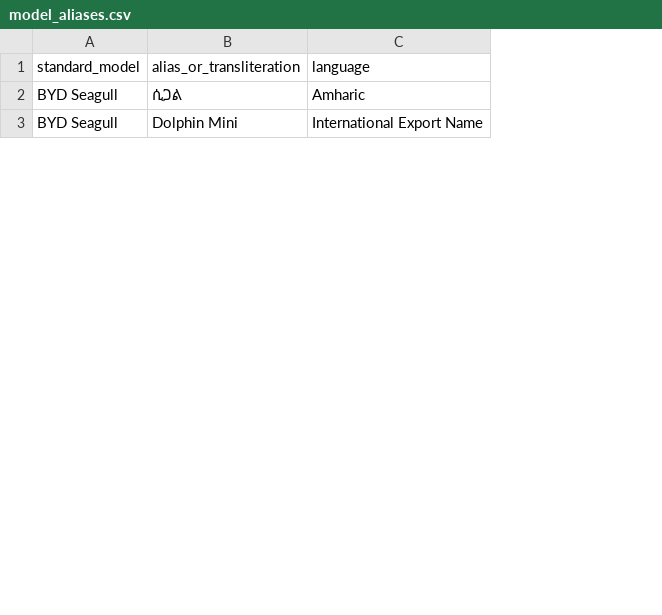
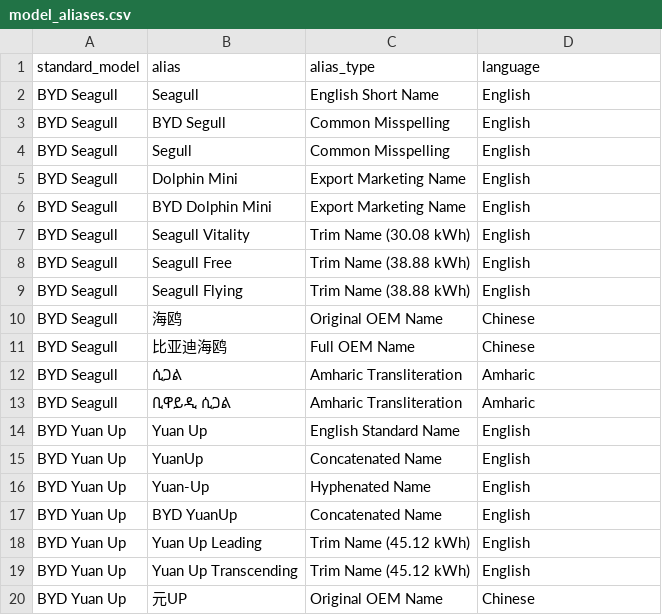
Before and after one commit to tad12e/EV_data_cleaning, a CSV file: choosing_spare_parts/data/reference/model_aliases.csv, drawn as a sheet; only a part is shown; removed rows and columns are numbered as before the commit, all else as after; the diff covers the shown part only; the diff names each change by its address in the sheet, - before the commit and + after, or states it on an @@ line.

```diff
--- a/choosing_spare_parts/data/reference/model_aliases.csv
+++ b/choosing_spare_parts/data/reference/model_aliases.csv
-column B (alias_or_transliteration), rows 2-3: ሲጋል | Dolphin Mini
+column B (alias), rows 12-13: ሲጋል | ቢዋይዲ ሲጋል
+column C (alias_type), rows 12-13: Amharic Transliteration | Amharic Transliteration
+row 2: BYD Seagull | Seagull | English Short Name | English
+row 3: BYD Seagull | BYD Segull | Common Misspelling | English
+row 4: BYD Seagull | Segull | Common Misspelling | English
+row 5: BYD Seagull | Dolphin Mini | Export Marketing Name | English
+row 6: BYD Seagull | BYD Dolphin Mini | Export Marketing Name | English
+row 7: BYD Seagull | Seagull Vitality | Trim Name (30.08 kWh) | English
+row 8: BYD Seagull | Seagull Free | Trim Name (38.88 kWh) | English
+row 9: BYD Seagull | Seagull Flying | Trim Name (38.88 kWh) | English
+row 10: BYD Seagull | 海鸥 | Original OEM Name | Chinese
+row 11: BYD Seagull | 比亚迪海鸥 | Full OEM Name | Chinese
-D13 (language): International Export Name
+D13 (language): Amharic
+row 14: BYD Yuan Up | Yuan Up | English Standard Name | English
+row 15: BYD Yuan Up | YuanUp | Concatenated Name | English
+row 16: BYD Yuan Up | Yuan-Up | Hyphenated Name | English
+row 17: BYD Yuan Up | BYD YuanUp | Concatenated Name | English
+row 18: BYD Yuan Up | Yuan Up Leading | Trim Name (45.12 kWh) | English
+row 19: BYD Yuan Up | Yuan Up Transcending | Trim Name (45.12 kWh) | English
+row 20: BYD Yuan Up | 元UP | Original OEM Name | Chinese
```
Also changed, not shown: 14 added rows and 2 edited cells elsewhere in this file, choosing_spare_parts/data/processed/import_priority_scores.csv, choosing_spare_parts/data/processed/parts.csv, 34 other files.
